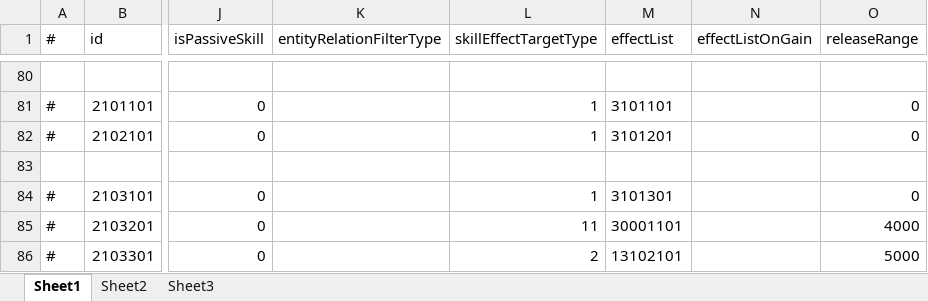
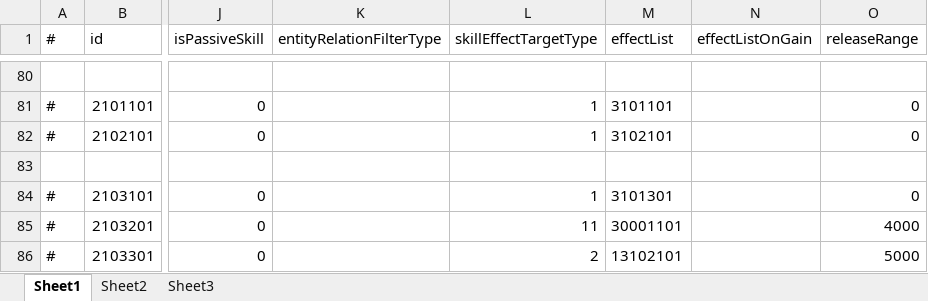
Before and after one commit to thanklzhang/001_GameFramework_Config, an Excel workbook: data_config/Skill.xlsx, sheet Sheet1, drawn as a sheet; only a part is shown, gaps mark what is left out; values as stored, in another font and other column widths than the file's, no borders; the diff names each change by its address in the sheet, - before the commit and + after, or states it on an @@ line.

```diff
--- a/data_config/Skill.xlsx (sheet Sheet1)
+++ b/data_config/Skill.xlsx (sheet Sheet1)
-M82 (effectList): 3101201
+M82 (effectList): 3102101
```
Also changed, not shown: data_config/EntityInfo.xlsx, 2 other files.
